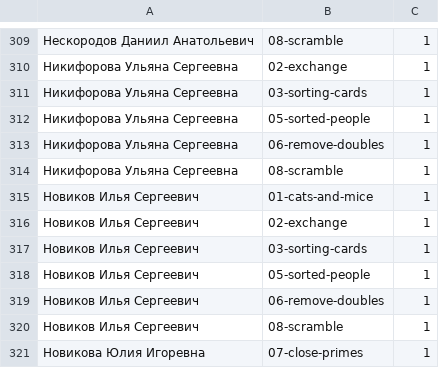
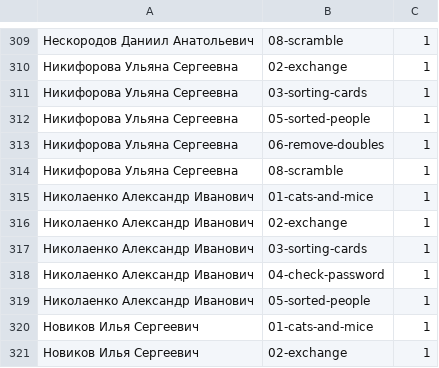
Before and after one commit to doreshnikov/botts, a TSV file: resources/grading/contest-02.tsv, drawn as a sheet; only a part is shown, gaps mark what is left out; the shorter side is filled out with more unchanged rows; the diff names each change by its address in the sheet, - before the commit and + after, or states it on an @@ line.

```diff
--- a/resources/grading/contest-02.tsv
+++ b/resources/grading/contest-02.tsv
+row 315: Николаенко Александр Иванович | 01-cats-and-mice | 1
+row 316: Николаенко Александр Иванович | 02-exchange | 1
+row 317: Николаенко Александр Иванович | 03-sorting-cards | 1
+row 318: Николаенко Александр Иванович | 04-check-password | 1
+row 319: Николаенко Александр Иванович | 05-sorted-people | 1
```
Also changed, not shown: resources/grading/midterm.tsv, 16 other files.
